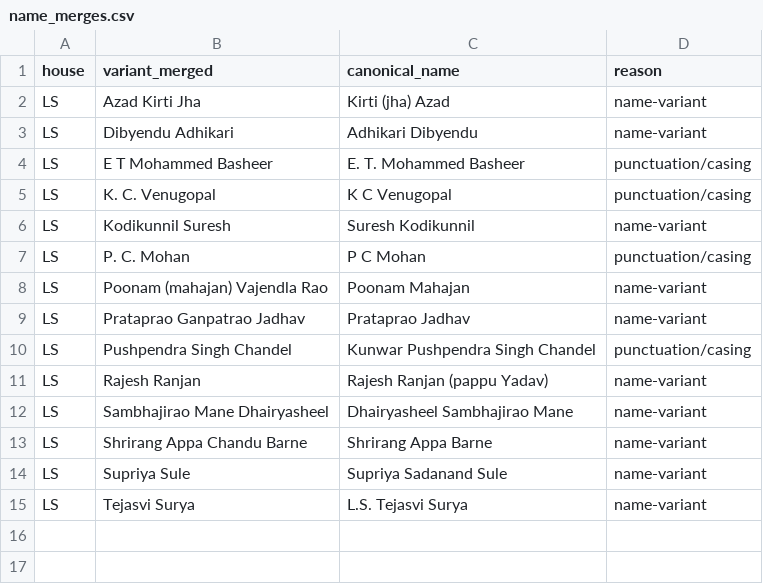
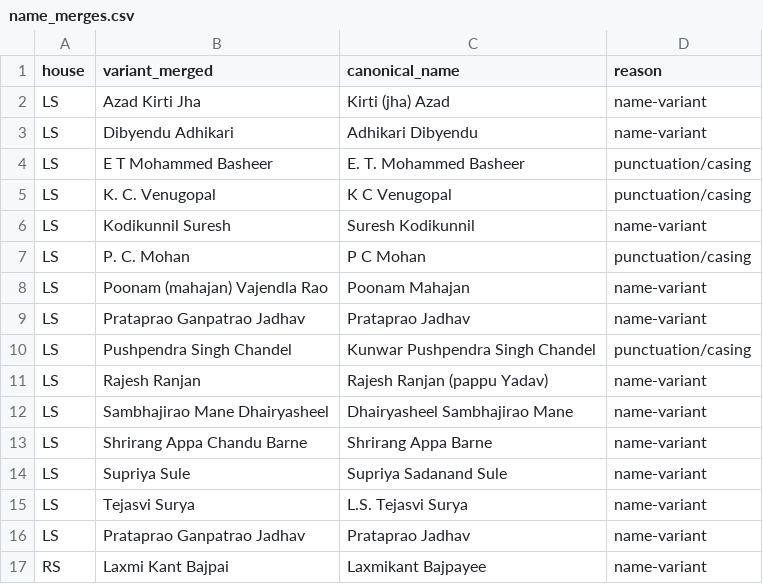
Before and after one commit to DeepanshuCFI/cfi-parliament-tracker, a CSV file: data/name_merges.csv, drawn as a sheet; the diff names each change by its address in the sheet, - before the commit and + after, or states it on an @@ line.

```diff
--- a/data/name_merges.csv
+++ b/data/name_merges.csv
+row 16: LS | Prataprao Ganpatrao Jadhav | Prataprao Jadhav | name-variant
+row 17: RS | Laxmi Kant Bajpai | Laxmikant Bajpayee | name-variant
```
Also changed, not shown: data/mp_enrichment.csv, 19 other files.
